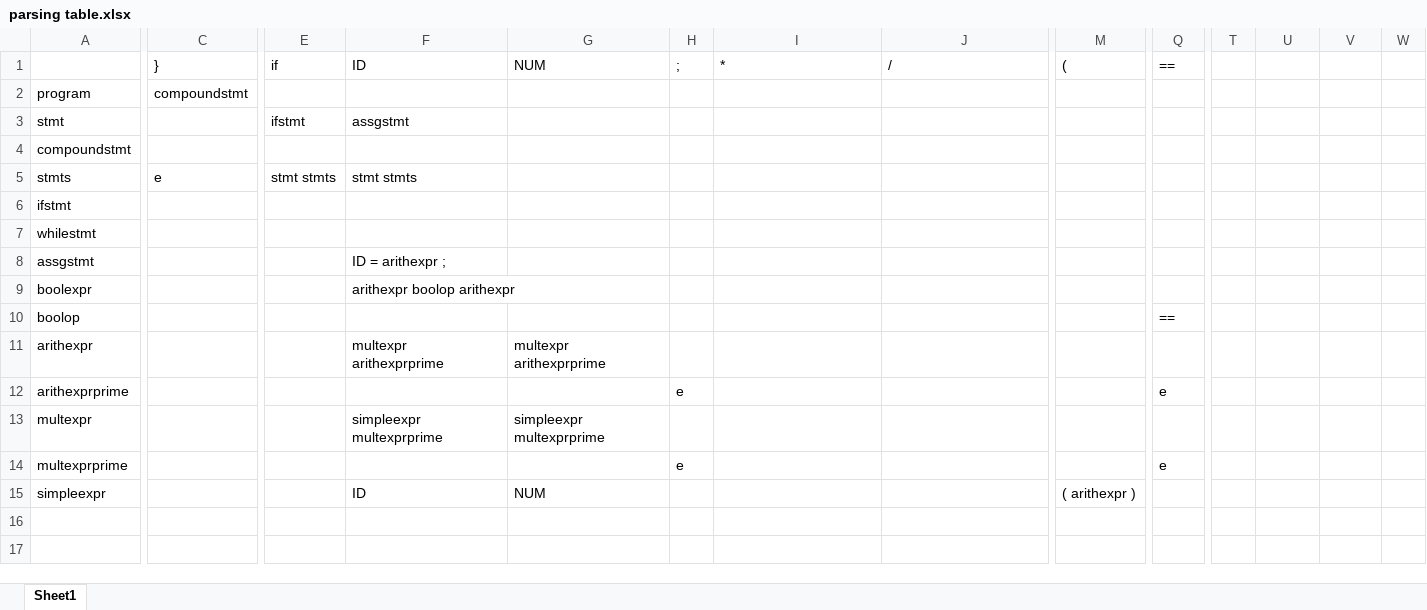
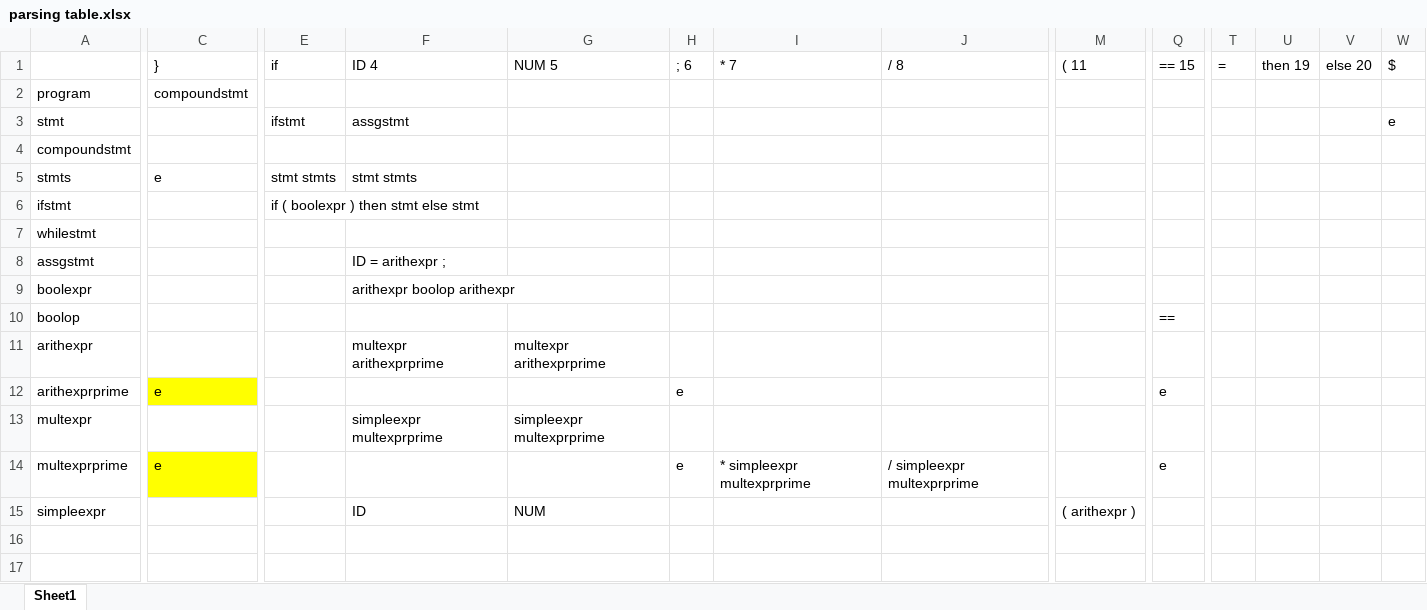
Before and after one commit to S-N-O-R-L-A-X/lex, an Excel workbook: LL parser/parsing table.xlsx, sheet Sheet1, drawn as a sheet; only a part is shown, gaps mark what is left out; values as stored, in another font and other column widths than the file's, no borders; the diff covers the shown part only; the diff names each change by its address in the sheet, - before the commit and + after, or states it on an @@ line.

```diff
--- a/LL parser/parsing table.xlsx (sheet Sheet1)
+++ b/LL parser/parsing table.xlsx (sheet Sheet1)
-F1: ID
+F1: ID 4
-G1: NUM
+G1: NUM 5
-H1: ;
+H1: ; 6
-I1: *
+I1: * 7
-J1: /
+J1: / 8
-M1: (
+M1: ( 11
-Q1: ==
+Q1: == 15
-T1: (empty)
+T1: =
-U1: (empty)
+U1: then 19
-V1: (empty)
+V1: else 20
-W1: (empty)
+W1: $
-W3: (empty)
+W3: e
-E6: (empty)
+E6: if ( boolexpr ) then stmt else stmt
-C12: (empty)
+C12: e
-C12 fill: none
+C12 fill: #FFFF00
-C14: (empty)
+C14: e
-C14 fill: none
+C14 fill: #FFFF00
-I14: (empty)
+I14: * simpleexpr multexprprime
-J14: (empty)
+J14: / simpleexpr multexprprime
```
Also changed, not shown: 2 edited cells elsewhere in this sheet, 2 other files.
